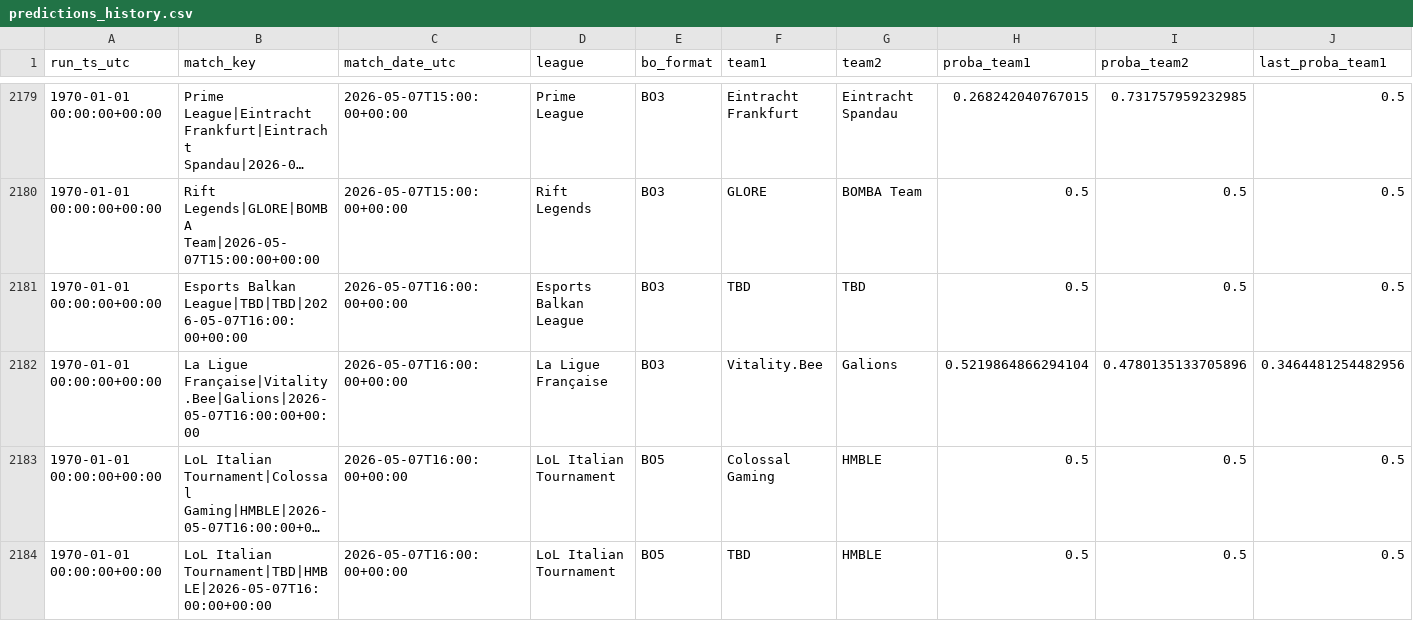
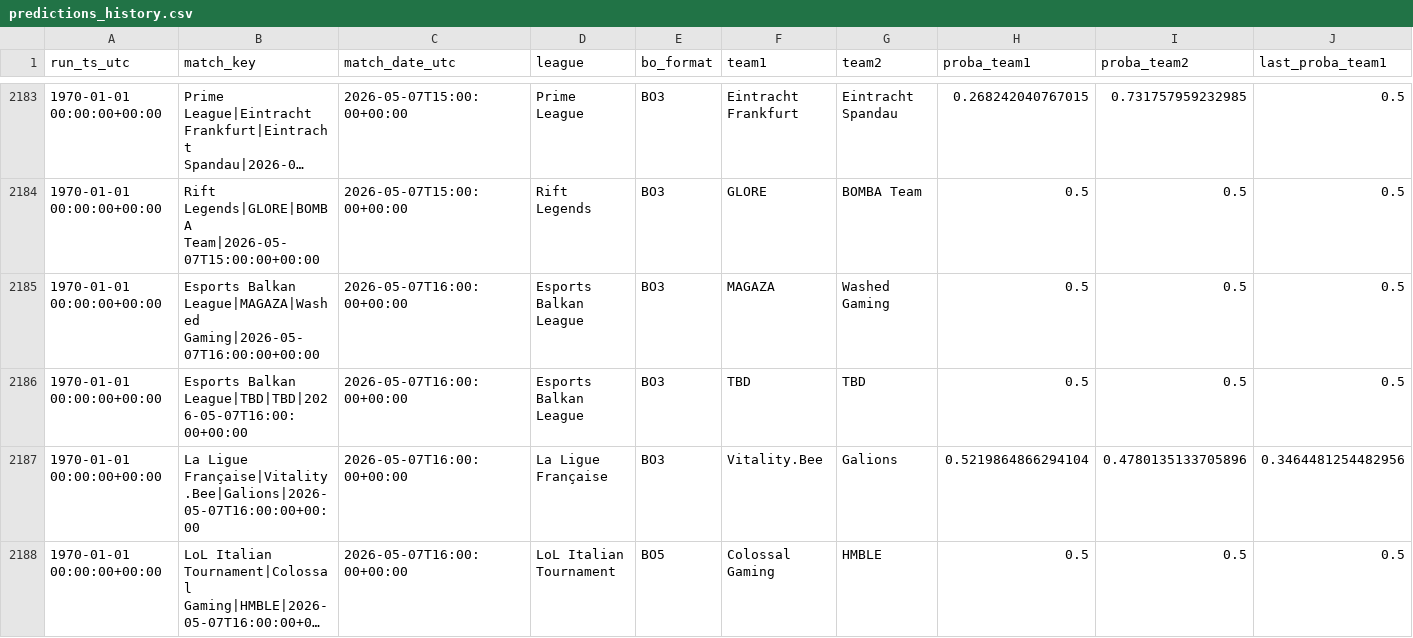
Before and after one commit to franc0510/streamlit-shine-sparkle, a CSV file: public/Documents/predictions_history.csv, drawn as a sheet; only a part is shown, gaps mark what is left out; the shorter side is filled out with more unchanged rows; long unchanged cells end in …; rows hold the shown columns only; the diff covers the shown part only; the diff names each change by its address in the sheet, - before the commit and + after, or states it on an @@ line.

```diff
--- a/public/Documents/predictions_history.csv
+++ b/public/Documents/predictions_history.csv
+row 2185: 1970-01-01 00:00:00+00:00 | Esports Balkan League|MAGAZA|Washed Gaming|2026-05-07T16:00:00+00:00 | 2026-05-07T16:00:00+00:00 | Esports Balkan League | BO3 | MAGAZA | Washed Gaming | 0.5 | 0.5 | 0.5
```
Also changed, not shown: 8 added rows and 1 edited cell elsewhere in this file, public/Documents/schedule_with_probs.csv, 1 other file.
